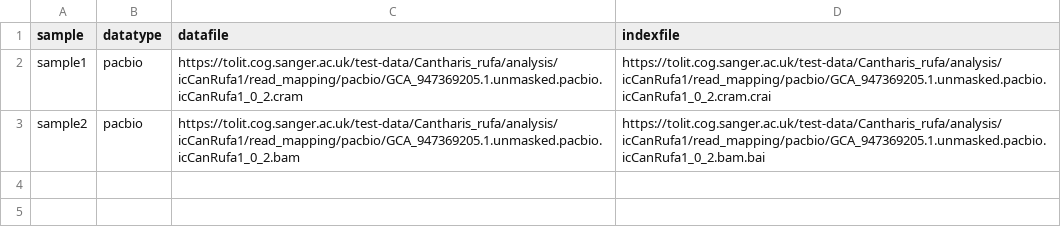
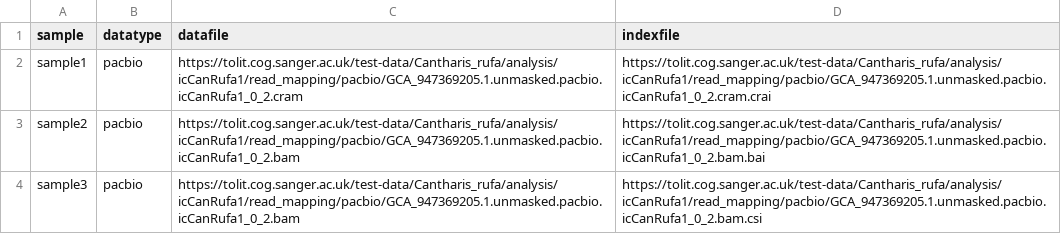
Before and after one commit to sanger-tol/variantcalling, a CSV file: assets/samplesheet_test.csv, drawn as a sheet; the diff names each change by its address in the sheet, - before the commit and + after, or states it on an @@ line.

Commit message:
to make sure csi index file can be used for input bam file

```diff
--- a/assets/samplesheet_test.csv
+++ b/assets/samplesheet_test.csv
+row 4: sample3 | pacbio | https://tolit.cog.sanger.ac.uk/test-data/Cantharis_rufa/analysis/icCanRufa1/read_mapping/pacbio/GCA_947369205.1.unmasked.pacbio.icCanRufa1_0_2.bam | https://tolit.cog.sanger.ac.uk/test-data/Cantharis_rufa/analysis/icCanRufa1/read_mapping/pacbio/GCA_947369205.1.unmasked.pacbio.icCanRufa1_0_2.bam.csi
```
Also changed, not shown: 3 other files.
